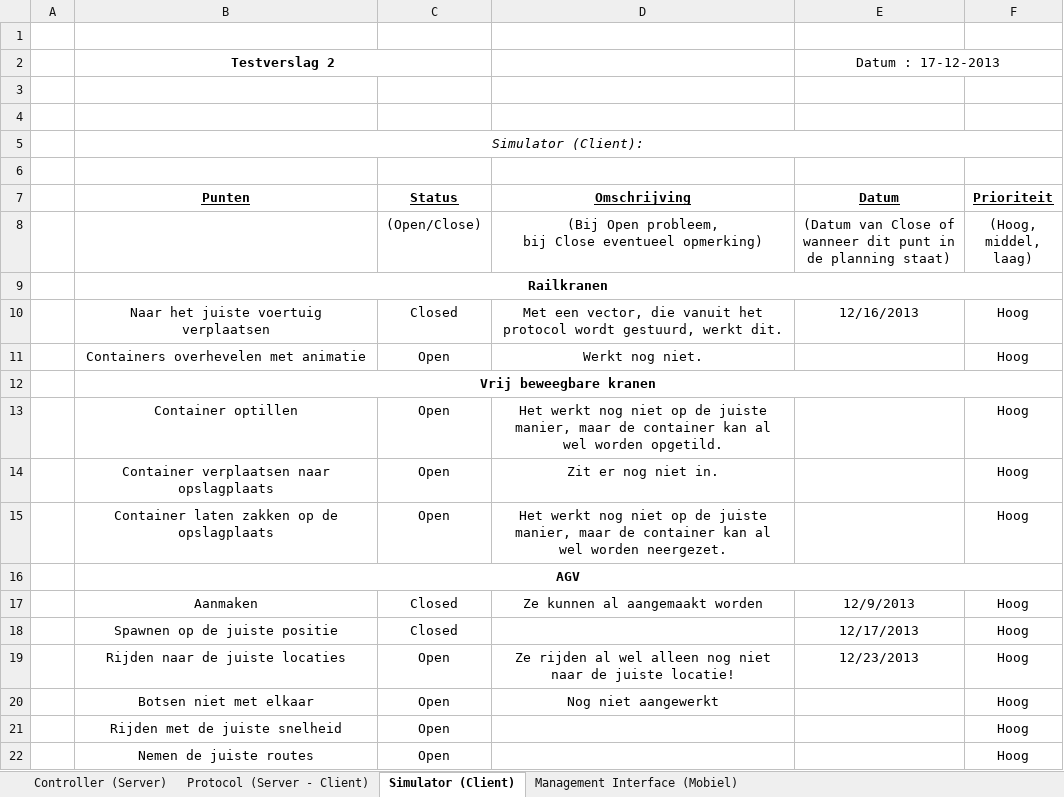
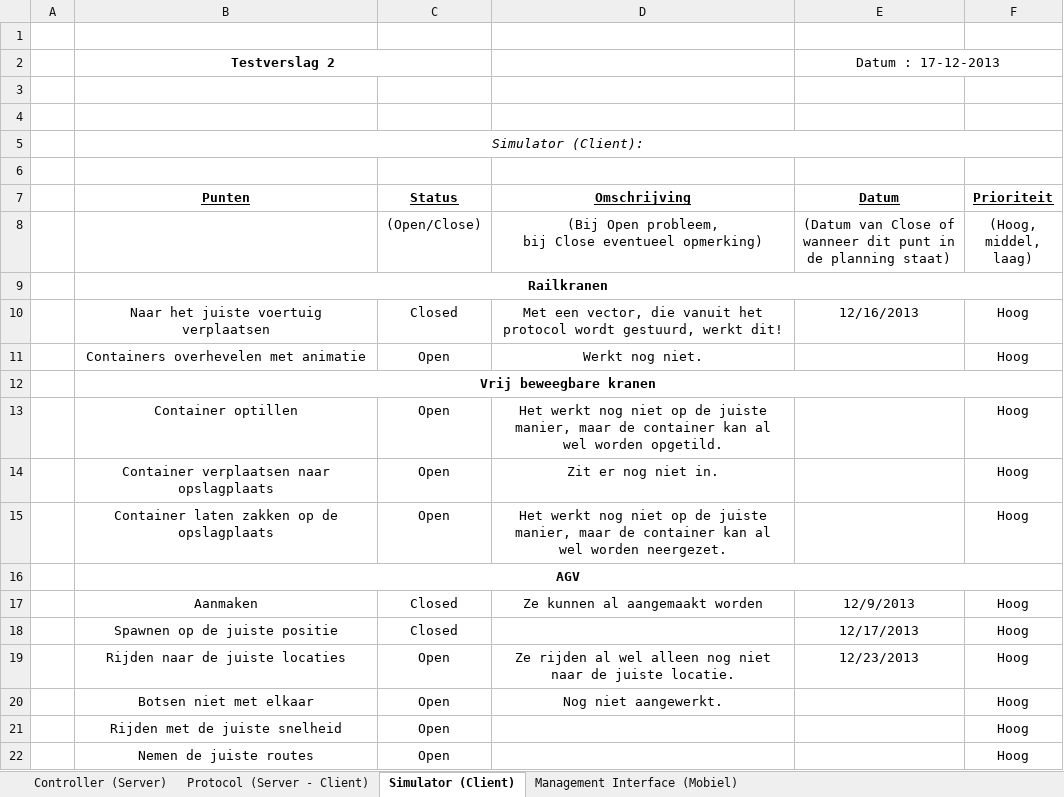
Before and after one commit to GRAAFYME/ContainingJ2P2P, an Excel workbook: Documentatie/Testplan/Testverslag 2.xlsx, sheet Simulator (Client), drawn as a sheet; values as stored, in another font and other column widths than the file's, no borders; the diff names each change by its address in the sheet, - before the commit and + after, or states it on an @@ line.

Commit message:
Documentatie: Testverslag 2.xlsx bijgewerkt (deze versie is gestuurd naar Jos en Fiona).

```diff
--- a/Documentatie/Testplan/Testverslag 2.xlsx (sheet Simulator (Client))
+++ b/Documentatie/Testplan/Testverslag 2.xlsx (sheet Simulator (Client))
-D10 (Omschrijving): …gestuurd, werkt dit.
+D10 (Omschrijving): …gestuurd, werkt dit!
-D19 (Omschrijving): …de juiste locatie!
+D19 (Omschrijving): …de juiste locatie.
-D20 (Omschrijving): Nog niet aangewerkt
+D20 (Omschrijving): Nog niet aangewerkt.
```
Also changed, not shown: sheet Protocol (Server - Client).
